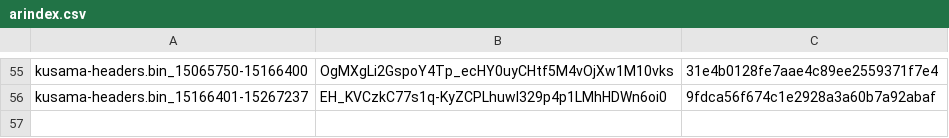
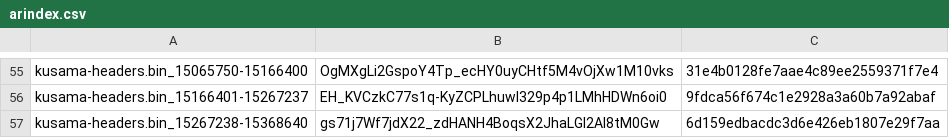
Before and after one commit to Phala-Network/solo-mining-scripts, a CSV file: arindex.csv, drawn as a sheet; only a part is shown, gaps mark what is left out.

Commit message:
Update arindex.csv

```diff
--- a/arindex.csv
+++ b/arindex.csv
@@ -56 +56,2 @@ kusama-headers.bin_15065750-15166400,OgMXgLi2GspoY4Tp_ecHY0uyCHtf5M4vOjXw1M10vks
 kusama-headers.bin_15166401-15267237,EH_KVCzkC77s1q-KyZCPLhuwl329p4p1LMhHDWn6oi0,9fdca56f674c1e2928a3a60b7a92abaf
+kusama-headers.bin_15267238-15368640,gs71j7Wf7jdX22_zdHANH4BoqsX2JhaLGI2AI8tM0Gw,6d159edbacdc3d6e426eb1807e29f7aa
```
